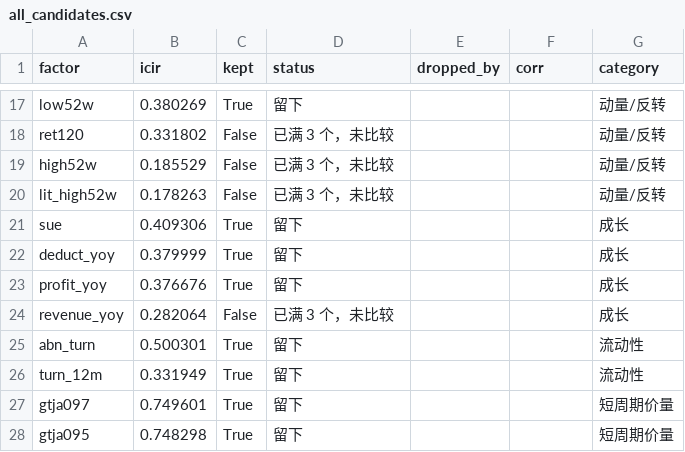
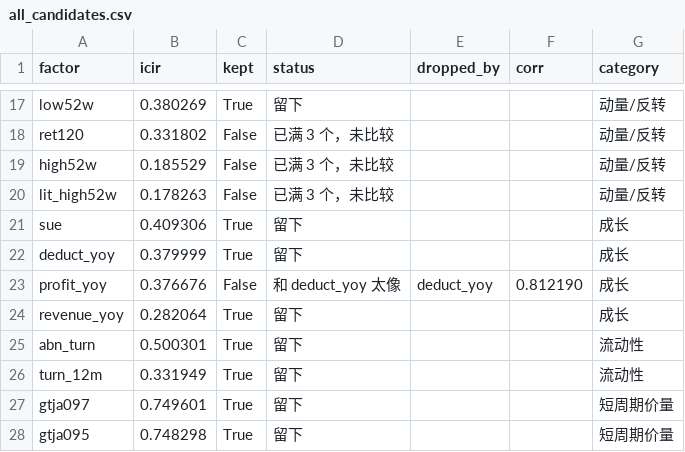
Before and after one commit to 928460495/Quantitative-Trading, a CSV file: reports/screening/full_a_train_neutral/all_candidates.csv, drawn as a sheet; only a part is shown, gaps mark what is left out.

```diff
--- a/reports/screening/full_a_train_neutral/all_candidates.csv
+++ b/reports/screening/full_a_train_neutral/all_candidates.csv
@@ -22,4 +22,4 @@ sue,0.409306,True,留下,,,成长
 deduct_yoy,0.379999,True,留下,,,成长
-profit_yoy,0.376676,True,留下,,,成长
-revenue_yoy,0.282064,False,已满 3 个，未比较,,,成长
+profit_yoy,0.376676,False,和 deduct_yoy 太像,deduct_yoy,0.812190,成长
+revenue_yoy,0.282064,True,留下,,,成长
 abn_turn,0.500301,True,留下,,,流动性
```
Also changed, not shown: reports/screening/full_a_train_neutral/corr_selected.csv, reports/screening/full_a_train_neutral/selected.csv, 1 other file.
